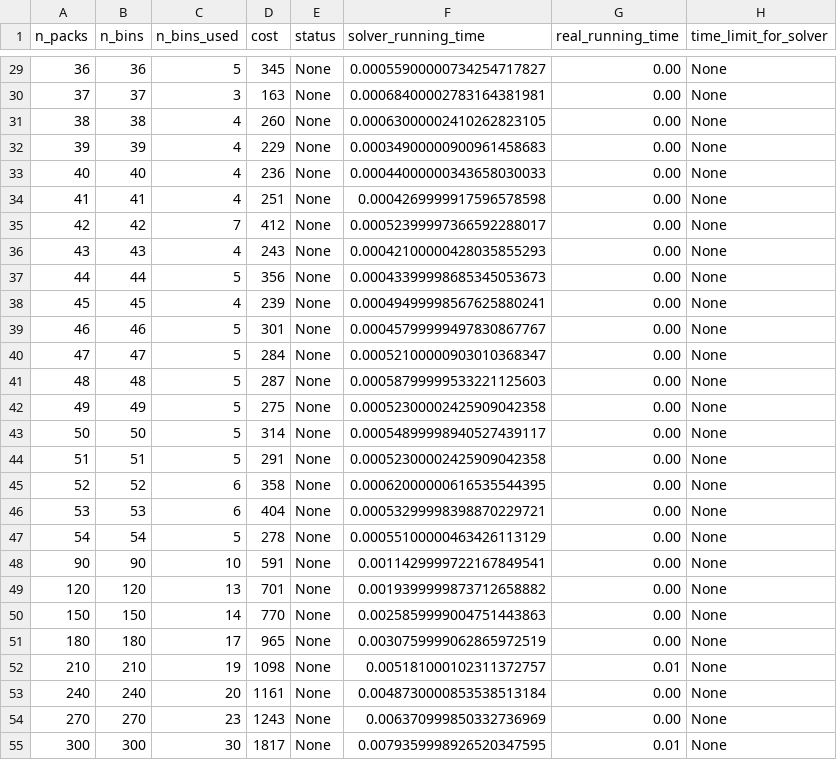
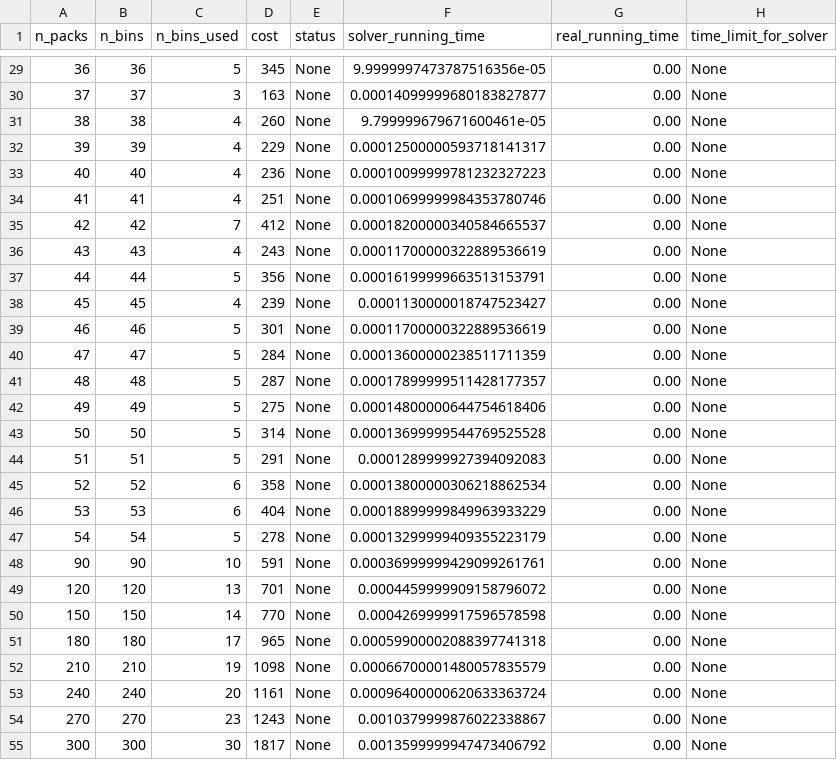
Before and after one commit to phannhat17/mini-project-optimization, a CSV file: results/results_HEU/results_HEU_1.csv, drawn as a sheet; only a part is shown, gaps mark what is left out; the diff covers the shown part only.

```diff
--- a/results/results_HEU/results_HEU_1.csv
+++ b/results/results_HEU/results_HEU_1.csv
@@ -29,27 +29,27 @@ n_packs, n_bins, n_bins_used, cost, status, solver_running_time, real_running_ti
-36,36,5,345,None,0.00055900000734254717827,0.00,None,
-37,37,3,163,None,0.00068400002783164381981,0.00,None,
-38,38,4,260,None,0.00063000002410262823105,0.00,None,
-39,39,4,229,None,0.00034900000900961458683,0.00,None,
-40,40,4,236,None,0.00044000000343658030033,0.00,None,
-41,41,4,251,None,0.0004269999917596578598,0.00,None,
-42,42,7,412,None,0.00052399997366592288017,0.00,None,
-43,43,4,243,None,0.00042100000428035855293,0.00,None,
-44,44,5,356,None,0.00043399998685345053673,0.00,None,
-45,45,4,239,None,0.00049499998567625880241,0.00,None,
-46,46,5,301,None,0.00045799999497830867767,0.00,None,
-47,47,5,284,None,0.00052100000903010368347,0.00,None,
-48,48,5,287,None,0.00058799999533221125603,0.00,None,
-49,49,5,275,None,0.00052300002425909042358,0.00,None,
-50,50,5,314,None,0.00054899998940527439117,0.00,None,
-51,51,5,291,None,0.00052300002425909042358,0.00,None,
-52,52,6,358,None,0.00062000000616535544395,0.00,None,
-53,53,6,404,None,0.00053299998398870229721,0.00,None,
-54,54,5,278,None,0.00055100000463426113129,0.00,None,
-90,90,10,591,None,0.0011429999722167849541,0.00,None,
-120,120,13,701,None,0.0019399999873712658882,0.00,None,
-150,150,14,770,None,0.0025859999004751443863,0.00,None,
-180,180,17,965,None,0.0030759999062865972519,0.00,None,
-210,210,19,1098,None,0.005181000102311372757,0.01,None,
-240,240,20,1161,None,0.0048730000853538513184,0.00,None,
-270,270,23,1243,None,0.006370999850332736969,0.00,None,
-300,300,30,1817,None,0.0079359998926520347595,0.01,None,
+36,36,5,345,None,9.9999997473787516356e-05,0.00,None,
+37,37,3,163,None,0.00014099999680183827877,0.00,None,
+38,38,4,260,None,9.799999679671600461e-05,0.00,None,
+39,39,4,229,None,0.00012500000593718141317,0.00,None,
+40,40,4,236,None,0.00010099999781232327223,0.00,None,
+41,41,4,251,None,0.00010699999984353780746,0.00,None,
+42,42,7,412,None,0.00018200000340584665537,0.00,None,
+43,43,4,243,None,0.00011700000322889536619,0.00,None,
+44,44,5,356,None,0.00016199999663513153791,0.00,None,
+45,45,4,239,None,0.0001130000018747523427,0.00,None,
+46,46,5,301,None,0.00011700000322889536619,0.00,None,
+47,47,5,284,None,0.00013600000238511711359,0.00,None,
+48,48,5,287,None,0.00017899999511428177357,0.00,None,
+49,49,5,275,None,0.00014800000644754618406,0.00,None,
+50,50,5,314,None,0.00013699999544769525528,0.00,None,
+51,51,5,291,None,0.0001289999927394092083,0.00,None,
+52,52,6,358,None,0.00013800000306218862534,0.00,None,
+53,53,6,404,None,0.00018899999849963933229,0.00,None,
+54,54,5,278,None,0.00013299999409355223179,0.00,None,
+90,90,10,591,None,0.00036999999429099261761,0.00,None,
+120,120,13,701,None,0.0004459999909158796072,0.00,None,
+150,150,14,770,None,0.0004269999917596578598,0.00,None,
+180,180,17,965,None,0.00059900002088397741318,0.00,None,
+210,210,19,1098,None,0.00066700001480057835579,0.00,None,
+240,240,20,1161,None,0.00096400000620633363724,0.00,None,
+270,270,23,1243,None,0.0010379999876022338867,0.00,None,
+300,300,30,1817,None,0.0013599999947473406792,0.00,None,
```
Also changed, not shown: 69 edited cells elsewhere in this file, results/results_HEU/results_HEU_2.csv, 1 other file.
